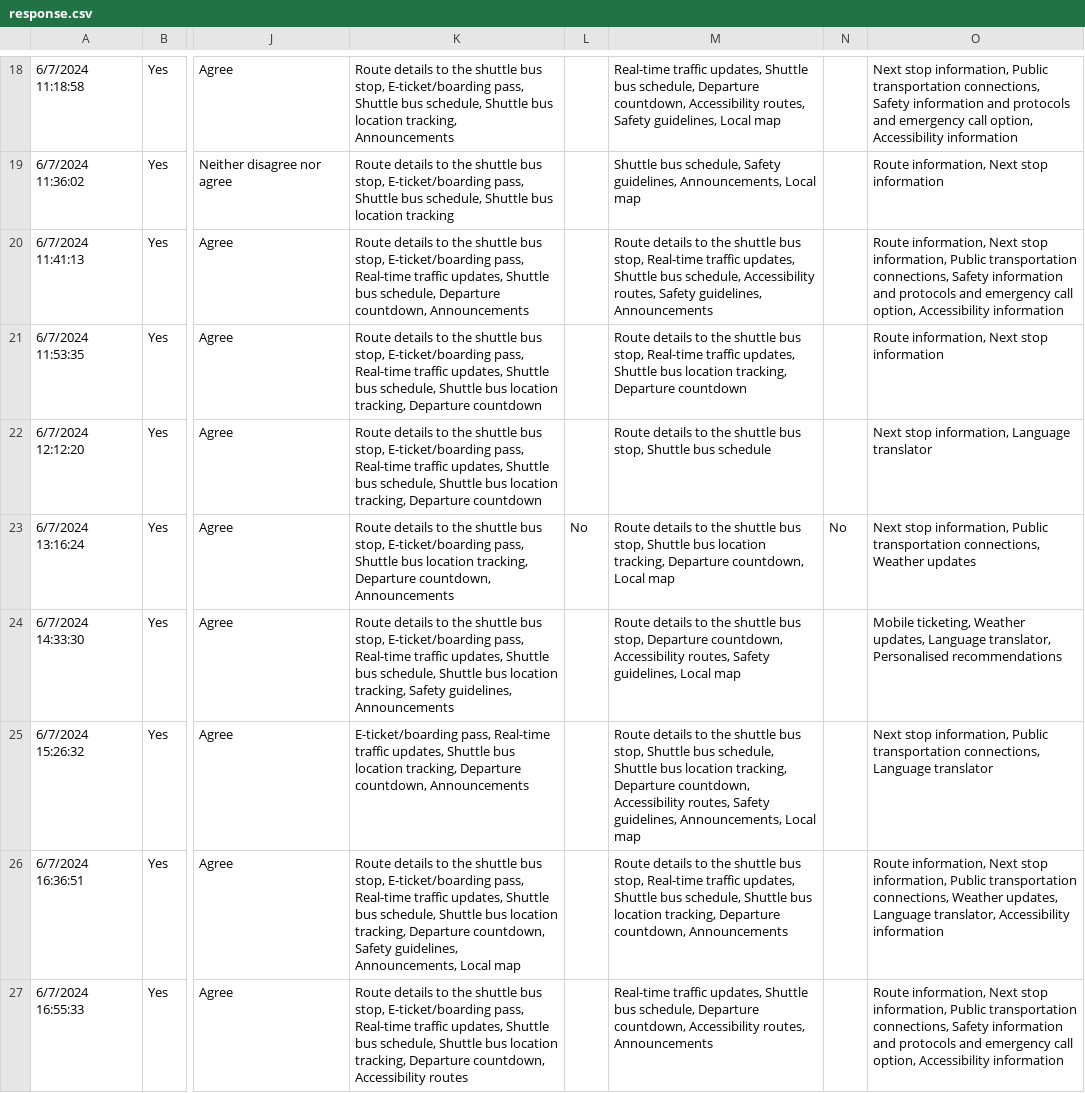
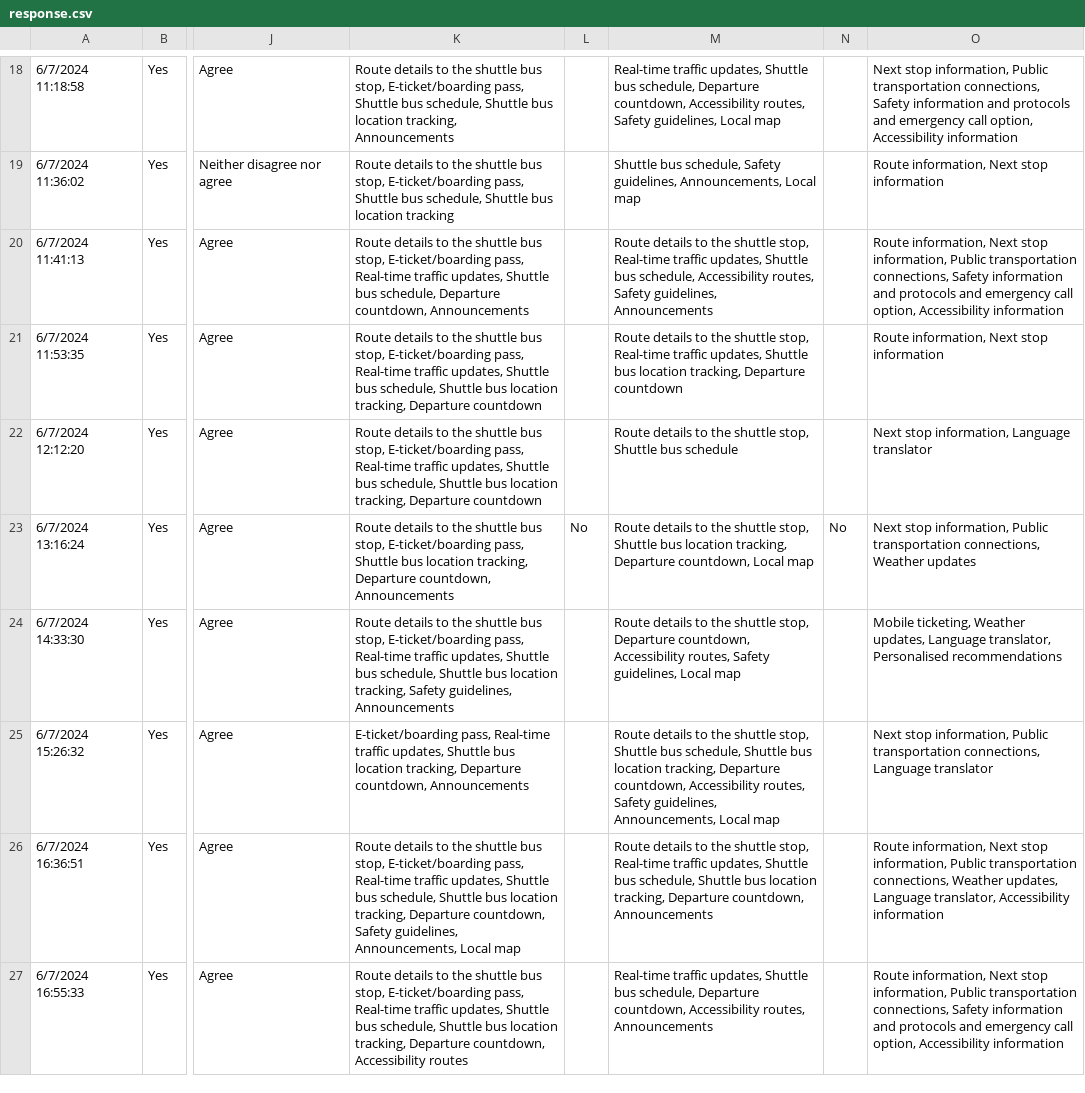
Before and after one commit to Shaadalam9/shuttle-boarding, a CSV file: response.csv, drawn as a sheet; only a part is shown, gaps mark what is left out; the diff covers the shown part only; the diff names each change by its address in the sheet, - before the commit and + after, or states it on an @@ line.

```diff
--- a/response.csv
+++ b/response.csv
-M20: …the shuttle bus stop, Real-time…
+M20: …the shuttle stop, Real-time…
-M21: …the shuttle bus stop, Real-time…
+M21: …the shuttle stop, Real-time…
-M22: …the shuttle bus stop, Shuttle…
+M22: …the shuttle stop, Shuttle…
-M23: …the shuttle bus stop, Shuttle…
+M23: …the shuttle stop, Shuttle…
-M24: …the shuttle bus stop, Departure…
+M24: …the shuttle stop, Departure…
-M25: …the shuttle bus stop, Shuttle…
+M25: …the shuttle stop, Shuttle…
-M26: …the shuttle bus stop, Real-time…
+M26: …the shuttle stop, Real-time…
```
Also changed, not shown: 3 added rows and 16 edited cells elsewhere in this file, 56 other files.
